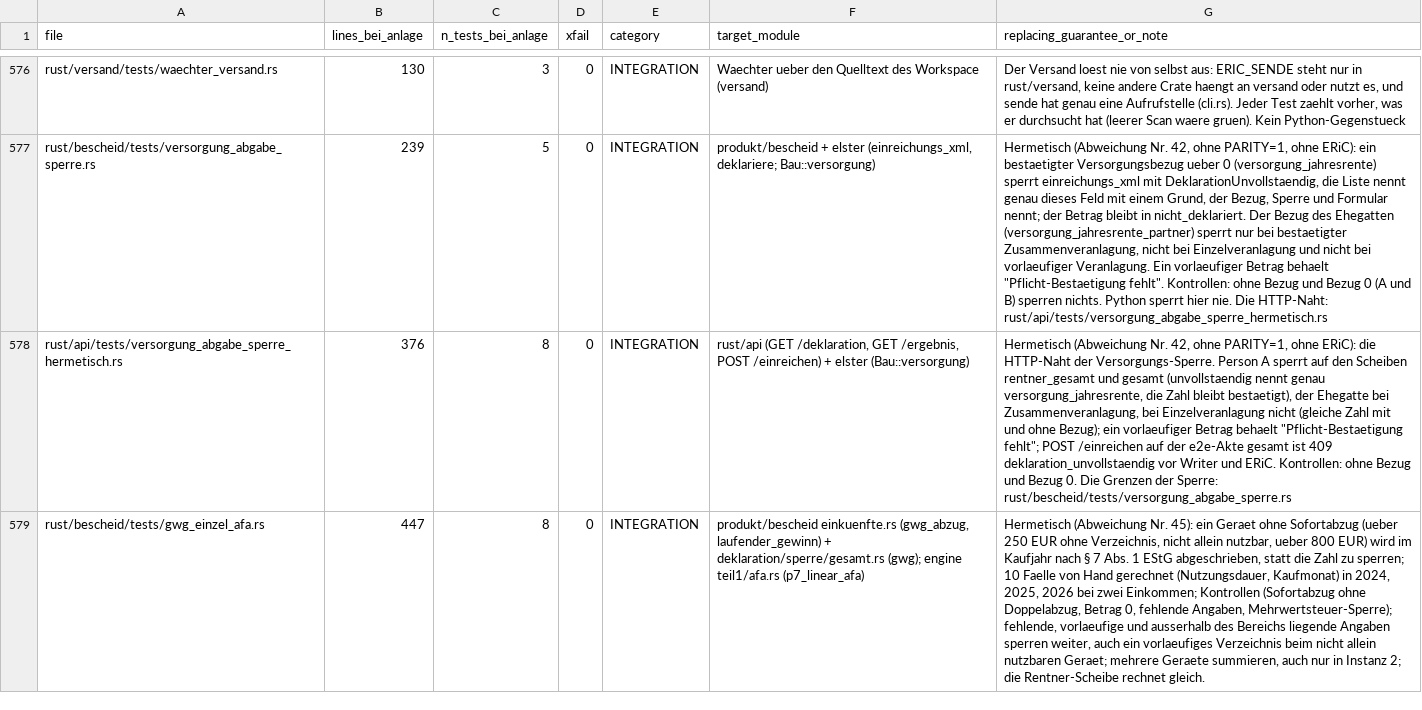
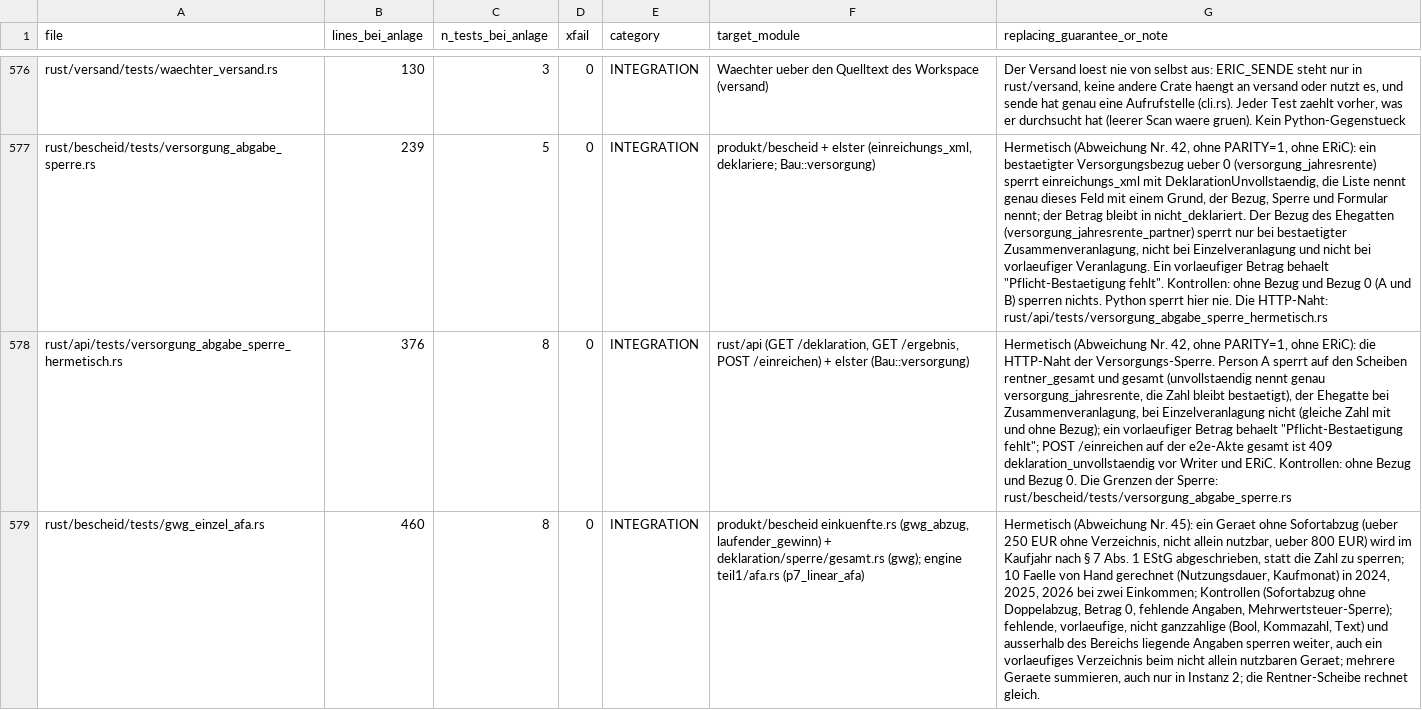
Before and after one commit to juliuswiener/taxgraph, a TSV file: rust/TESTMAP.tsv, drawn as a sheet; only a part is shown, gaps mark what is left out; the diff names each change by its address in the sheet, - before the commit and + after, or states it on an @@ line.

Commit message:
test(bescheid): Einzel-AfA sperrt weiter bei Bool, Kommazahl und Text als Nutzungsdauer oder Monat (Abweichung Nr. 45)

```diff
--- a/rust/TESTMAP.tsv
+++ b/rust/TESTMAP.tsv
-B579 (lines_bei_anlage): 447
+B579 (lines_bei_anlage): 460
-G579 (replacing_guarantee_or_note): …Mehrwertsteuer-Sperre); fehlende, vorlaeufige und ausserhalb…
+G579 (replacing_guarantee_or_note): …Mehrwertsteuer-Sperre); fehlende, vorlaeufige, nicht ganzzahlige (Bool, Kommazahl, Text) und ausserhalb…
```
Also changed, not shown: 2 other files.
